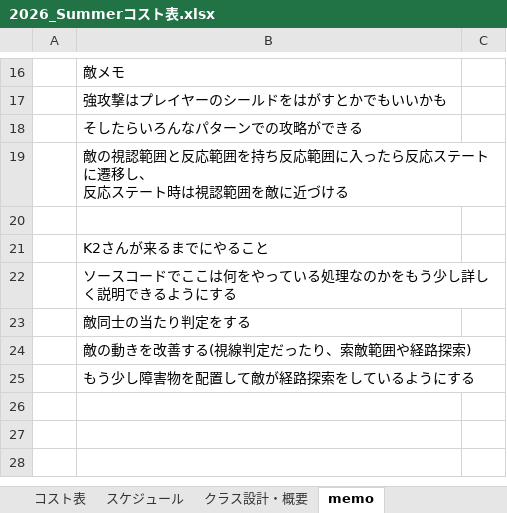
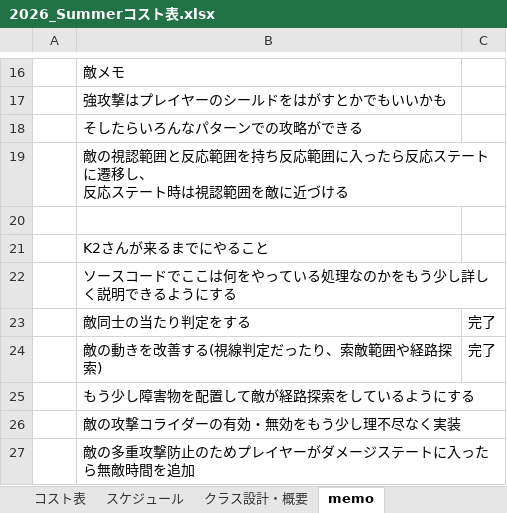
Before and after one commit to tw4706/2026_Summer, an Excel workbook: 2026_Summerコスト表.xlsx, sheet memo, drawn as a sheet; only a part is shown, gaps mark what is left out; values as stored, in another font and other column widths than the file's, no borders; the diff names each change by its address in the sheet, - before the commit and + after, or states it on an @@ line.

Commit message:
コスト表更新

```diff
--- a/2026_Summerコスト表.xlsx (sheet memo)
+++ b/2026_Summerコスト表.xlsx (sheet memo)
-C23:C24: (empty)
+C23:C24: 完了
+row 26:  | 敵の攻撃コライダーの有効・無効をもう少し理不尽なく実装
+row 27:  | 敵の多重攻撃防止のためプレイヤーがダメージステートに入ったら無敵時間を追加
```
